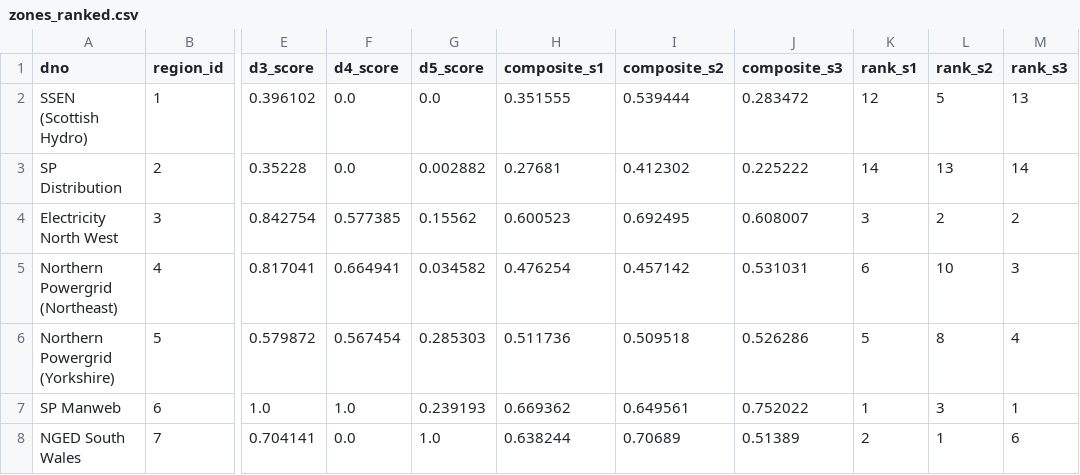
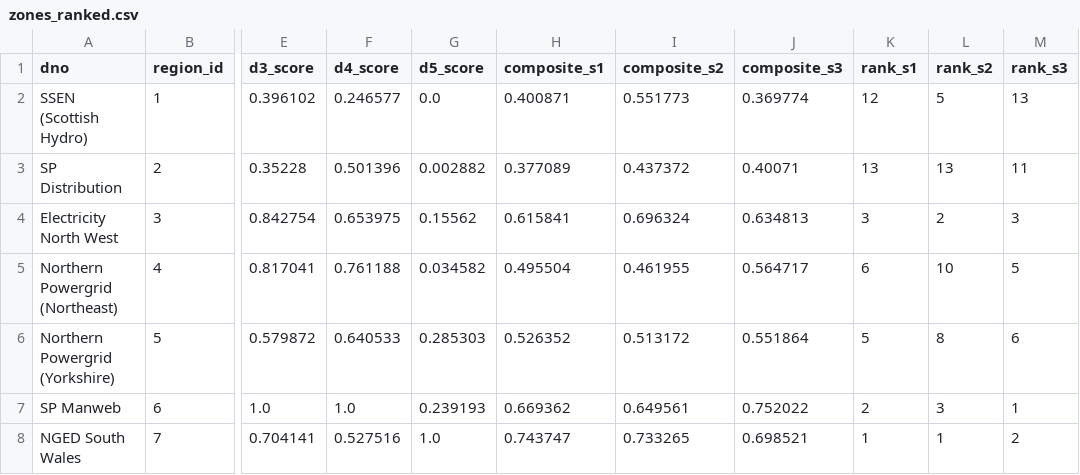
Before and after one commit to jaagboke/gb-ed2-analysis, a CSV file: data/zones_ranked.csv, drawn as a sheet; only a part is shown, gaps mark what is left out; the diff covers the shown part only; the diff names each change by its address in the sheet, - before the commit and + after, or states it on an @@ line.

```diff
--- a/data/zones_ranked.csv
+++ b/data/zones_ranked.csv
-F2 (d4_score): 0.0
+F2 (d4_score): 0.246577
-H2 (composite_s1): 0.351555
+H2 (composite_s1): 0.400871
-I2 (composite_s2): 0.539444
+I2 (composite_s2): 0.551773
-J2 (composite_s3): 0.283472
+J2 (composite_s3): 0.369774
-F3 (d4_score): 0.0
+F3 (d4_score): 0.501396
-H3 (composite_s1): 0.27681
+H3 (composite_s1): 0.377089
-I3 (composite_s2): 0.412302
+I3 (composite_s2): 0.437372
-J3 (composite_s3): 0.225222
+J3 (composite_s3): 0.40071
-K3 (rank_s1): 14
+K3 (rank_s1): 13
-M3 (rank_s3): 14
+M3 (rank_s3): 11
-F4 (d4_score): 0.577385
+F4 (d4_score): 0.653975
-H4 (composite_s1): 0.600523
+H4 (composite_s1): 0.615841
-I4 (composite_s2): 0.692495
+I4 (composite_s2): 0.696324
-J4 (composite_s3): 0.608007
+J4 (composite_s3): 0.634813
-M4 (rank_s3): 2
+M4 (rank_s3): 3
-F5 (d4_score): 0.664941
+F5 (d4_score): 0.761188
-H5 (composite_s1): 0.476254
+H5 (composite_s1): 0.495504
-I5 (composite_s2): 0.457142
+I5 (composite_s2): 0.461955
-J5 (composite_s3): 0.531031
+J5 (composite_s3): 0.564717
-M5 (rank_s3): 3
+M5 (rank_s3): 5
-F6 (d4_score): 0.567454
+F6 (d4_score): 0.640533
-H6 (composite_s1): 0.511736
+H6 (composite_s1): 0.526352
-I6 (composite_s2): 0.509518
+I6 (composite_s2): 0.513172
-J6 (composite_s3): 0.526286
+J6 (composite_s3): 0.551864
-M6 (rank_s3): 4
+M6 (rank_s3): 6
-K7 (rank_s1): 1
+K7 (rank_s1): 2
-F8 (d4_score): 0.0
+F8 (d4_score): 0.527516
-H8 (composite_s1): 0.638244
+H8 (composite_s1): 0.743747
-I8 (composite_s2): 0.70689
+I8 (composite_s2): 0.733265
-J8 (composite_s3): 0.51389
+J8 (composite_s3): 0.698521
-K8 (rank_s1): 2
+K8 (rank_s1): 1
-M8 (rank_s3): 6
+M8 (rank_s3): 2
```
Also changed, not shown: 29 edited cells elsewhere in this file, data/zones_d4_vulnerability.csv, 9 other files.
